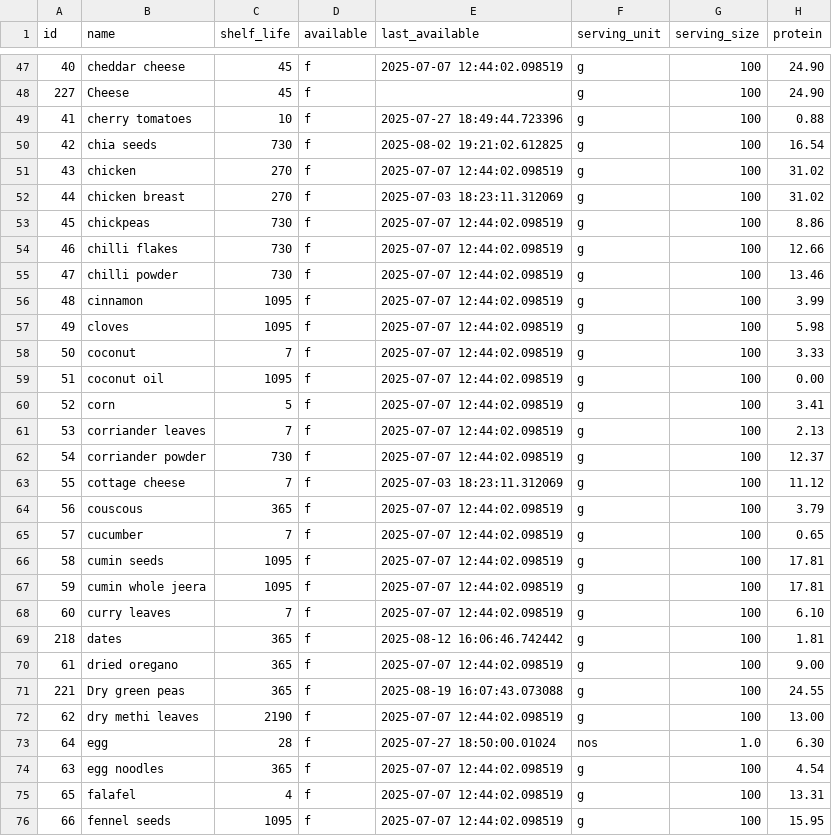
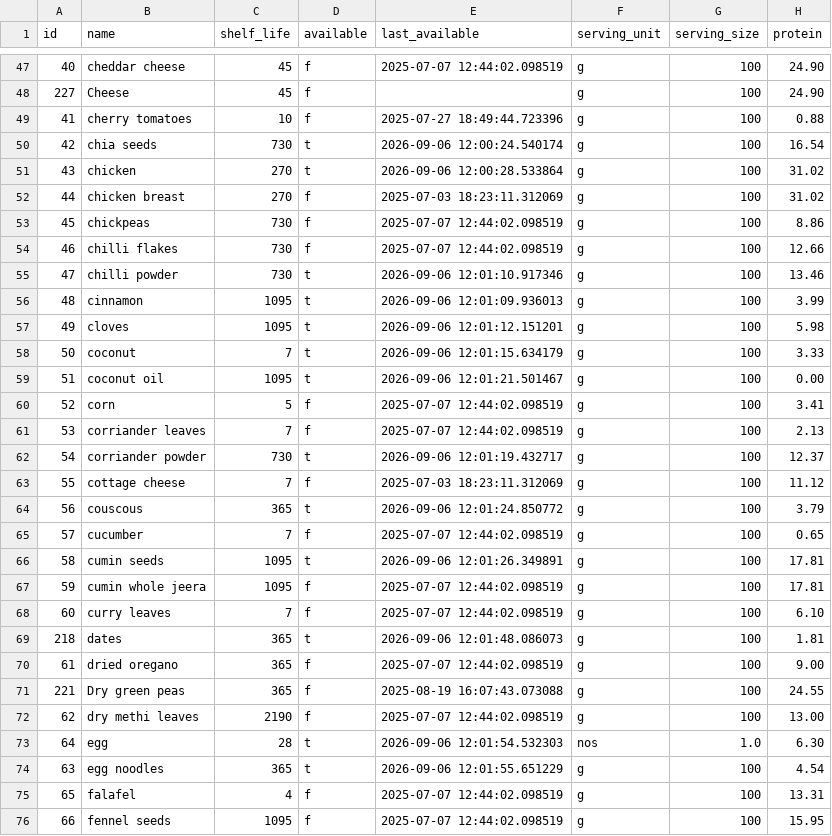
Before and after one commit to manojmanivannan/MealPlanner, a CSV file: backend/data/ingredients.csv, drawn as a sheet; only a part is shown, gaps mark what is left out; the diff covers the shown part only; the diff names each change by its address in the sheet, - before the commit and + after, or states it on an @@ line.

Commit message:
update pantry availability

```diff
--- a/backend/data/ingredients.csv
+++ b/backend/data/ingredients.csv
-D50:D51 (available): f
+D50:D51 (available): t
-E50 (last_available): 2025-08-02 19:21:02.612825
+E50 (last_available): 2026-09-06 12:00:24.540174
-E51 (last_available): 2025-07-07 12:44:02.098519
+E51 (last_available): 2026-09-06 12:00:28.533864
-D55:D59 (available): f
+D55:D59 (available): t
-E55 (last_available): 2025-07-07 12:44:02.098519
+E55 (last_available): 2026-09-06 12:01:10.917346
-E56 (last_available): 2025-07-07 12:44:02.098519
+E56 (last_available): 2026-09-06 12:01:09.936013
-E57 (last_available): 2025-07-07 12:44:02.098519
+E57 (last_available): 2026-09-06 12:01:12.151201
-E58 (last_available): 2025-07-07 12:44:02.098519
+E58 (last_available): 2026-09-06 12:01:15.634179
-E59 (last_available): 2025-07-07 12:44:02.098519
+E59 (last_available): 2026-09-06 12:01:21.501467
-D62 (available): f
+D62 (available): t
-E62 (last_available): 2025-07-07 12:44:02.098519
+E62 (last_available): 2026-09-06 12:01:19.432717
-D64 (available): f
+D64 (available): t
-E64 (last_available): 2025-07-07 12:44:02.098519
+E64 (last_available): 2026-09-06 12:01:24.850772
-D66 (available): f
+D66 (available): t
-E66 (last_available): 2025-07-07 12:44:02.098519
+E66 (last_available): 2026-09-06 12:01:26.349891
-D69 (available): f
+D69 (available): t
-E69 (last_available): 2025-08-12 16:06:46.742442
+E69 (last_available): 2026-09-06 12:01:48.086073
-D73:D74 (available): f
+D73:D74 (available): t
-E73 (last_available): 2025-07-27 18:50:00.01024
+E73 (last_available): 2026-09-06 12:01:54.532303
-E74 (last_available): 2025-07-07 12:44:02.098519
+E74 (last_available): 2026-09-06 12:01:55.651229
```
Also changed, not shown: 112 edited cells elsewhere in this file.
